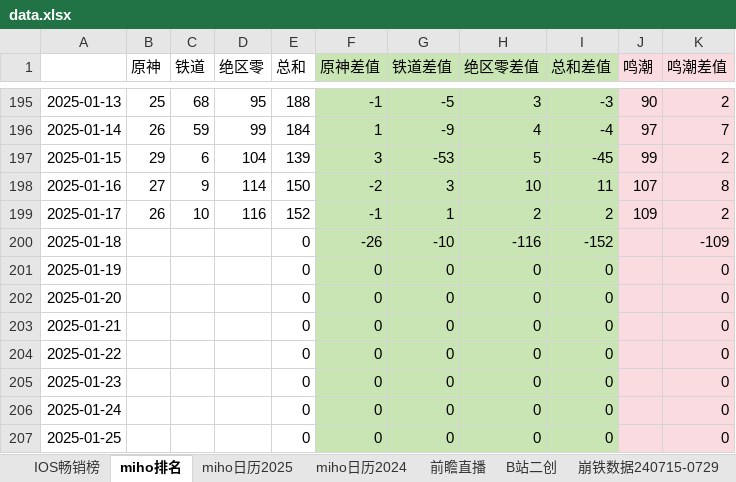
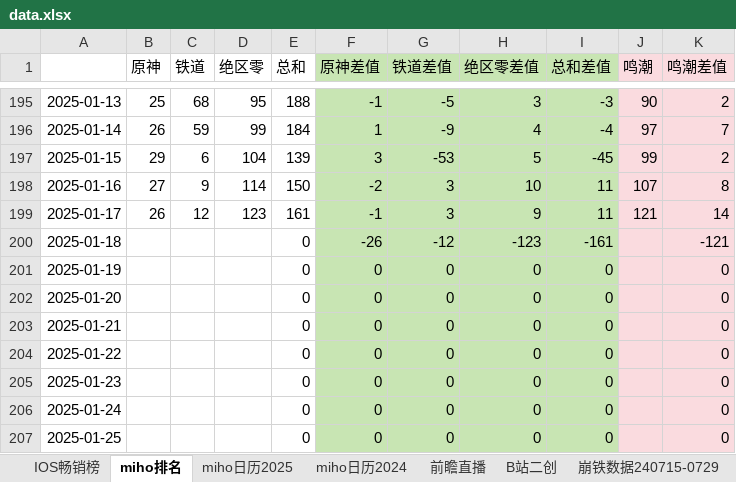
Before and after one commit to zq56745674/HSR_DATA_SERVER, an Excel workbook: doc/data.xlsx, sheet miho排名, drawn as a sheet; only a part is shown, gaps mark what is left out; values as stored, in another font and other column widths than the file's, no borders; charts and pictures not drawn; the diff names each change by its address in the sheet, - before the commit and + after, or states it on an @@ line.

```diff
--- a/doc/data.xlsx (sheet miho排名)
+++ b/doc/data.xlsx (sheet miho排名)
-C199 (铁道): 10
+C199 (铁道): 12
-D199 (绝区零): 116
+D199 (绝区零): 123
-E199 (总和): 152
+E199 (总和): 161
-G199 (铁道差值): 1
+G199 (铁道差值): 3
-H199 (绝区零差值): 2
+H199 (绝区零差值): 9
-I199 (总和差值): 2
+I199 (总和差值): 11
-J199 (鸣潮): 109
+J199 (鸣潮): 121
-K199 (鸣潮差值): 2
+K199 (鸣潮差值): 14
-G200 (铁道差值): -10
+G200 (铁道差值): -12
-H200 (绝区零差值): -116
+H200 (绝区零差值): -123
-I200 (总和差值): -152
+I200 (总和差值): -161
-K200 (鸣潮差值): -109
+K200 (鸣潮差值): -121
```
Also changed, not shown: sheet IOS畅销榜, sheet miho日历2025, other sheet tabs, charts or pictures.
